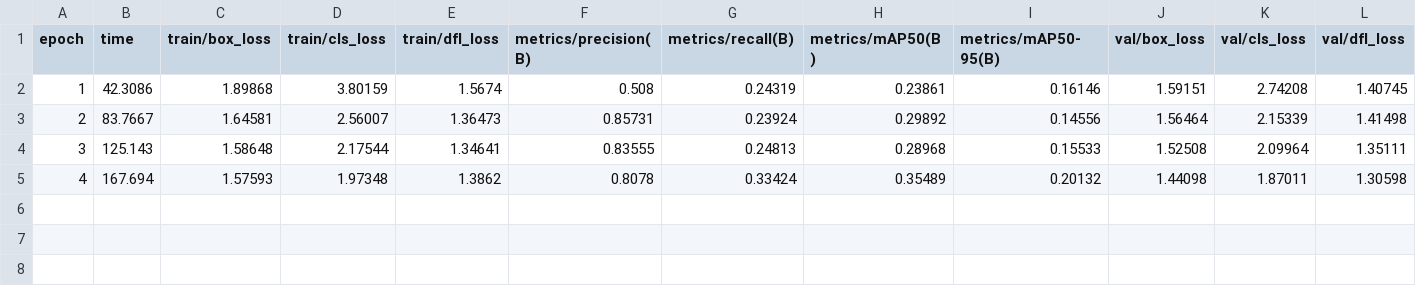
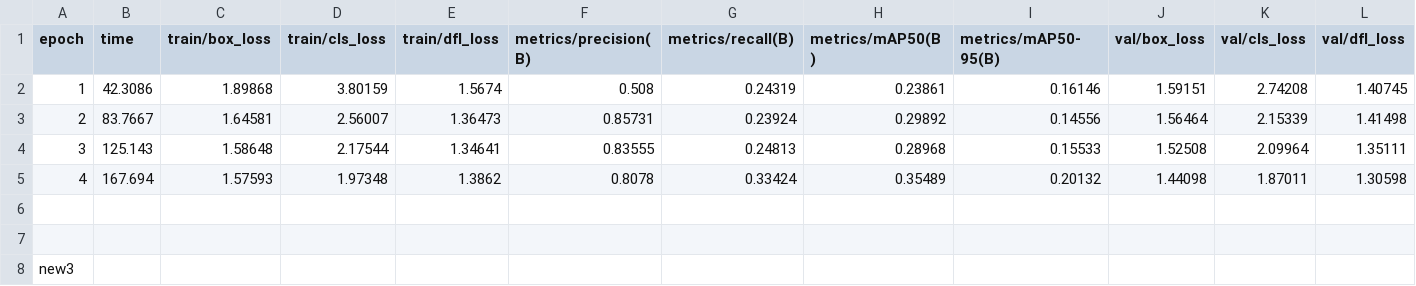
Before and after one commit to kalletolonen/torikamera, a CSV file: yoloruns/train_torinew3/results.csv, drawn as a sheet; only a part is shown; rows hold the shown columns only; the diff names each change by its address in the sheet, - before the commit and + after, or states it on an @@ line.

```diff
--- a/yoloruns/train_torinew3/results.csv
+++ b/yoloruns/train_torinew3/results.csv
+row 6: (empty)
+row 7: (empty)
+row 8: new3
```
Also changed, not shown: 21 other files.
